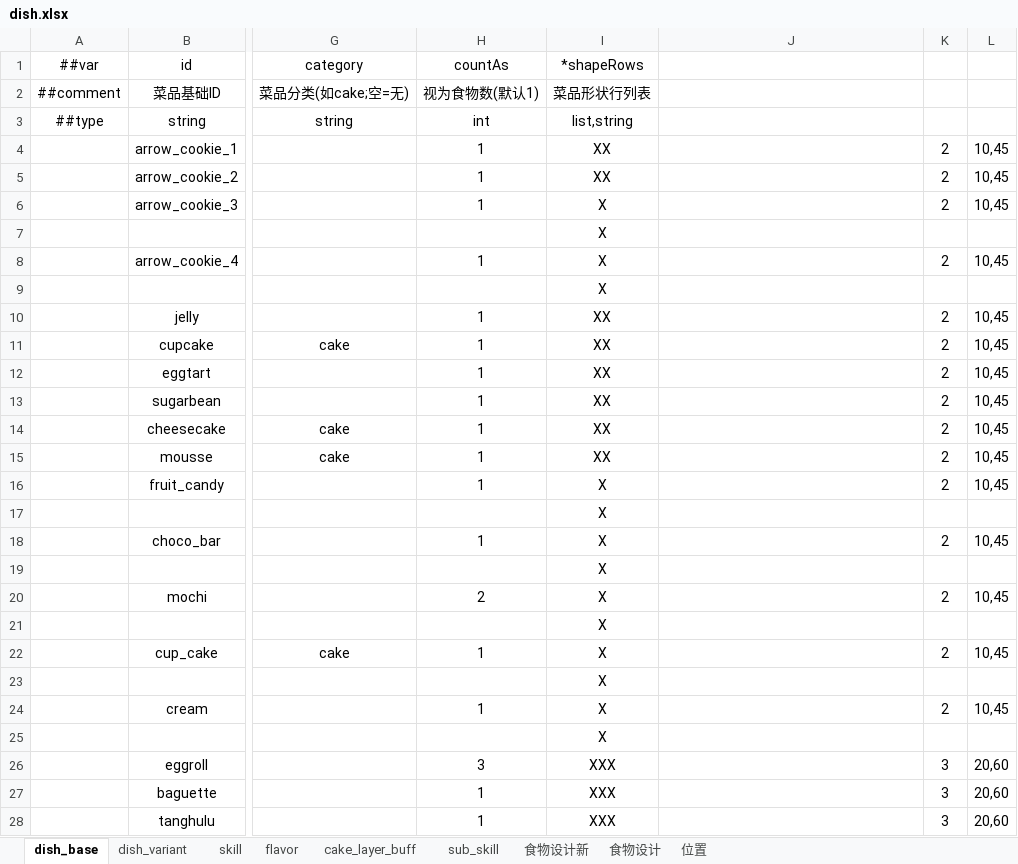
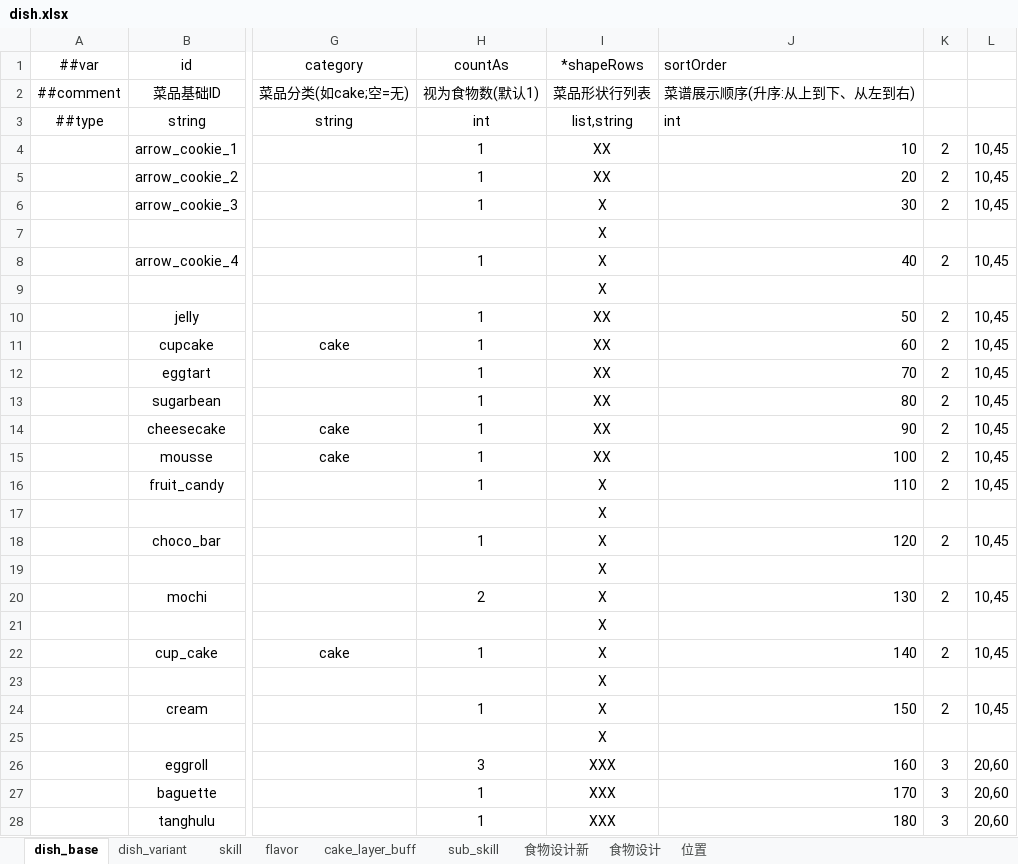
Before and after one commit to 2563495284/gourmetproject, an Excel workbook: GourmetProject/GameConfig/Datas/dish.xlsx, sheet dish_base, drawn as a sheet; only a part is shown, gaps mark what is left out; values as stored, in another font and other column widths than the file's, no borders; the diff covers the shown part only; the diff names each change by its address in the sheet, - before the commit and + after, or states it on an @@ line.

```diff
--- a/GourmetProject/GameConfig/Datas/dish.xlsx (sheet dish_base)
+++ b/GourmetProject/GameConfig/Datas/dish.xlsx (sheet dish_base)
-J1: (empty)
+J1: sortOrder
-J2: (empty)
+J2: 菜谱展示顺序(升序:从上到下、从左到右)
-J3: (empty)
+J3: int
-J4: (empty)
+J4: 10
-J5: (empty)
+J5: 20
-J6: (empty)
+J6: 30
-J8: (empty)
+J8: 40
-J10: (empty)
+J10: 50
-J11: (empty)
+J11: 60
-J12: (empty)
+J12: 70
-J13: (empty)
+J13: 80
-J14: (empty)
+J14: 90
-J15: (empty)
+J15: 100
-J16: (empty)
+J16: 110
-J18: (empty)
+J18: 120
-J20: (empty)
+J20: 130
-J22: (empty)
+J22: 140
-J24: (empty)
+J24: 150
-J26: (empty)
+J26: 160
-J27: (empty)
+J27: 170
-J28: (empty)
+J28: 180
```
Also changed, not shown: 22 edited cells elsewhere in this sheet, sheet dish_variant, sheet flavor, formulas that keep their value, 15 other files.
